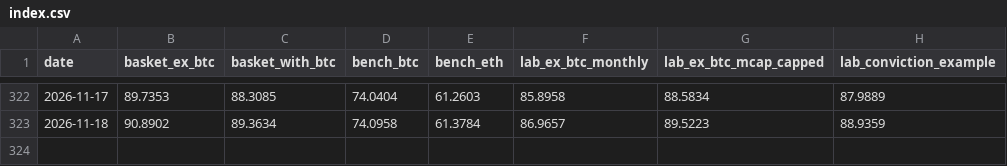
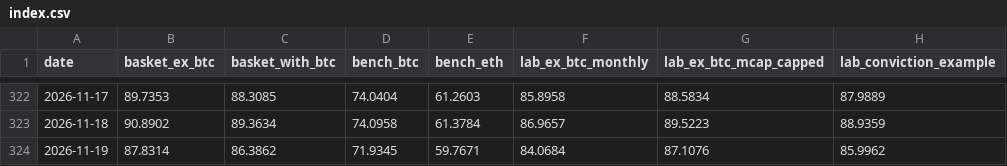
Before and after one commit to andresmqz/amsig-baskets, a CSV file: data/index.csv, drawn as a sheet; only a part is shown, gaps mark what is left out; the diff names each change by its address in the sheet, - before the commit and + after, or states it on an @@ line.

```diff
--- a/data/index.csv
+++ b/data/index.csv
+row 324: 2026-11-19 | 87.8314 | 86.3862 | 71.9345 | 59.7671 | 84.0684 | 87.1076 | 85.9962
```
Also changed, not shown: data/contributions.csv, data/prices.csv, 6 other files.
